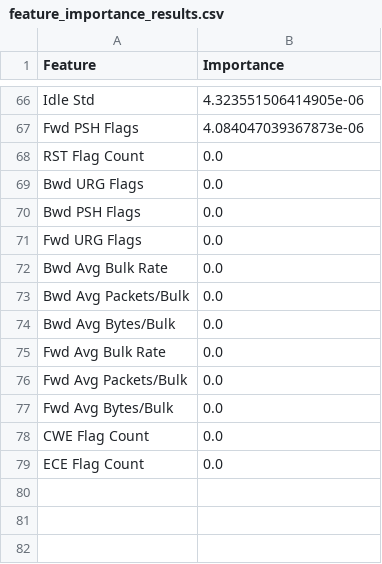
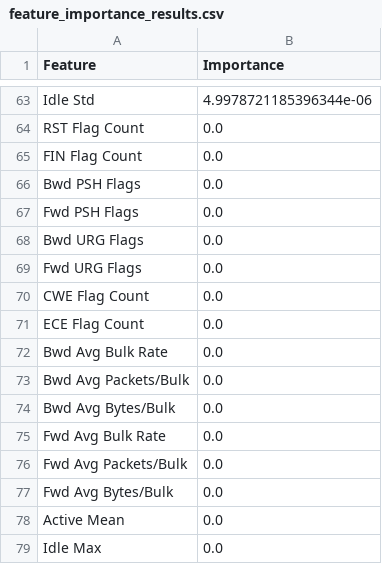
Before and after one commit to xiaoyuan0376/FIT5238-SP10, a CSV file: results/feature_importance_results.csv, drawn as a sheet; only a part is shown, gaps mark what is left out; removed rows and columns are numbered as before the commit, all else as after; the diff covers the shown part only; the diff names each change by its address in the sheet, - before the commit and + after, or states it on an @@ line.

```diff
--- a/results/feature_importance_results.csv
+++ b/results/feature_importance_results.csv
-B63 (Importance): 4.323551506414905e-06
+B63 (Importance): 4.9978721185396344e-06
-row 67: Fwd PSH Flags | 4.084047039367873e-06
+row 65: FIN Flag Count | 0.0
@@ row 70 moved to row 66: Bwd PSH Flags @@
+row 67: Fwd PSH Flags | 0.0
+row 70: CWE Flag Count | 0.0
+row 71: ECE Flag Count | 0.0
-A78 (Feature): CWE Flag Count
+A78 (Feature): Active Mean
-A79 (Feature): ECE Flag Count
+A79 (Feature): Idle Max
```
Also changed, not shown: 35 added rows, 38 removed rows and 26 edited cells elsewhere in this file, results/top_10_features.csv, 7 other files.
